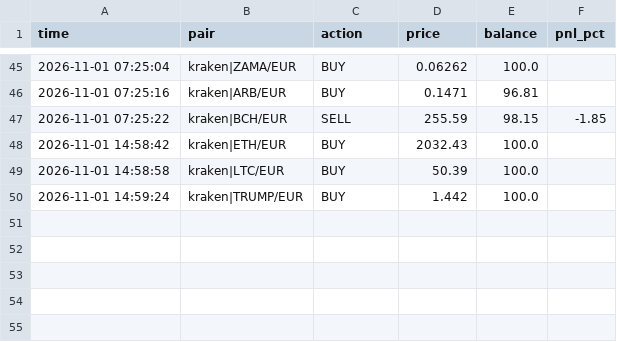
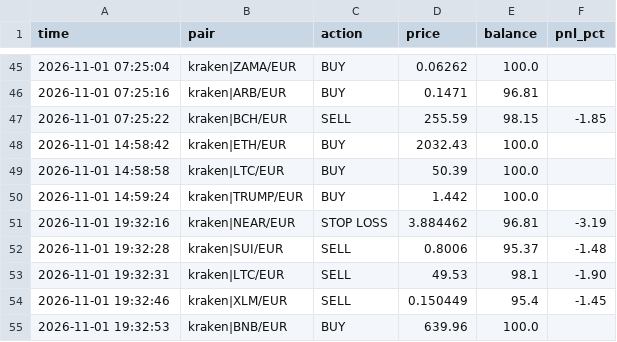
Before and after one commit to GoNowTaxi/Crypto_bot, a CSV file: trades.csv, drawn as a sheet; only a part is shown, gaps mark what is left out; the diff names each change by its address in the sheet, - before the commit and + after, or states it on an @@ line.

```diff
--- a/trades.csv
+++ b/trades.csv
+row 51: 2026-11-01 19:32:16 | kraken|NEAR/EUR | STOP LOSS | 3.884462 | 96.81 | -3.19
+row 52: 2026-11-01 19:32:28 | kraken|SUI/EUR | SELL | 0.8006 | 95.37 | -1.48
+row 53: 2026-11-01 19:32:31 | kraken|LTC/EUR | SELL | 49.53 | 98.1 | -1.90
+row 54: 2026-11-01 19:32:46 | kraken|XLM/EUR | SELL | 0.150449 | 95.4 | -1.45
+row 55: 2026-11-01 19:32:53 | kraken|BNB/EUR | BUY | 639.96 | 100.0
```
Also changed, not shown: 1 other file.
